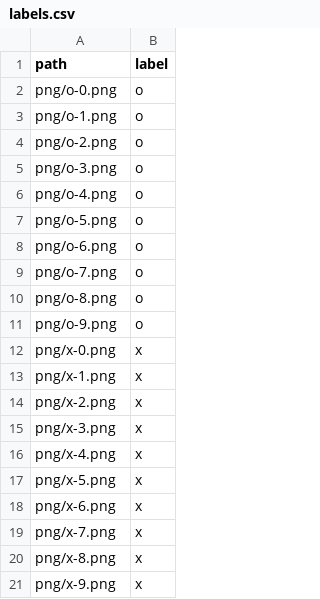
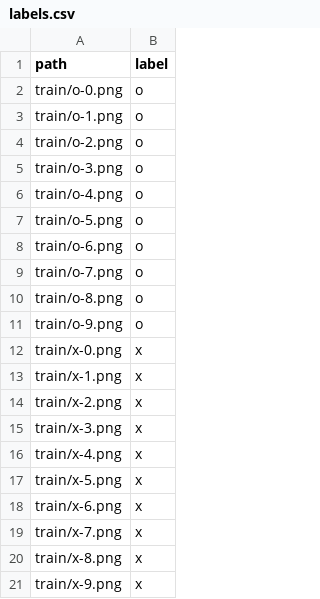
Before and after one commit to patrickbucher/x-o-classifier, a CSV file: labels.csv, drawn as a sheet.

Commit message:
train x classifier

```diff
--- a/labels.csv
+++ b/labels.csv
@@ -1,21 +1,21 @@
 path,label
-png/o-0.png,o
-png/o-1.png,o
-png/o-2.png,o
-png/o-3.png,o
-png/o-4.png,o
-png/o-5.png,o
-png/o-6.png,o
-png/o-7.png,o
-png/o-8.png,o
-png/o-9.png,o
-png/x-0.png,x
-png/x-1.png,x
-png/x-2.png,x
-png/x-3.png,x
-png/x-4.png,x
-png/x-5.png,x
-png/x-6.png,x
-png/x-7.png,x
-png/x-8.png,x
-png/x-9.png,x
+train/o-0.png,o
+train/o-1.png,o
+train/o-2.png,o
+train/o-3.png,o
+train/o-4.png,o
+train/o-5.png,o
+train/o-6.png,o
+train/o-7.png,o
+train/o-8.png,o
+train/o-9.png,o
+train/x-0.png,x
+train/x-1.png,x
+train/x-2.png,x
+train/x-3.png,x
+train/x-4.png,x
+train/x-5.png,x
+train/x-6.png,x
+train/x-7.png,x
+train/x-8.png,x
+train/x-9.png,x
```
Also changed, not shown: 24 other files.
